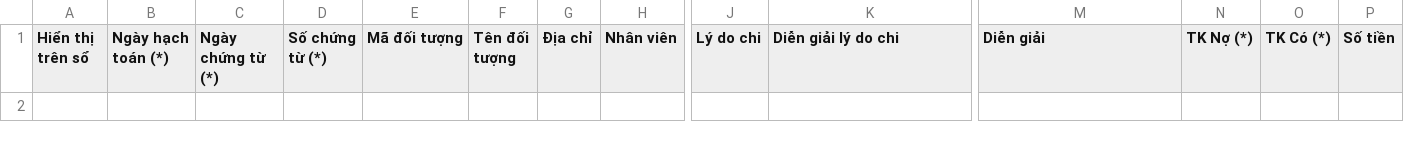
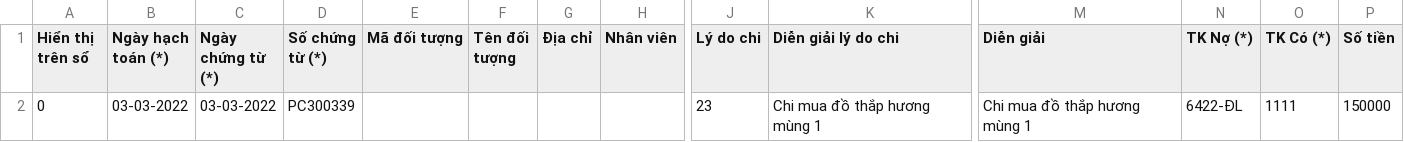
Before and after one commit to hunghmph12714/portal_teacher, a CSV file: public/misa_payment_TM.csv, drawn as a sheet; only a part is shown, gaps mark what is left out; rows hold the shown columns only; the diff names each change by its address in the sheet, - before the commit and + after, or states it on an @@ line.

```diff
--- a/public/misa_payment_TM.csv
+++ b/public/misa_payment_TM.csv
+row 2: 0 | 03-03-2022 | 03-03-2022 | PC300339 |  |  |  |  | 23 | Chi mua đồ thắp hương mùng 1 | Chi mua đồ thắp hương mùng 1 | 6422-ĐL | 1111 | 150000
```
Also changed, not shown: public/misa_payment_NH.csv, 4 other files.
